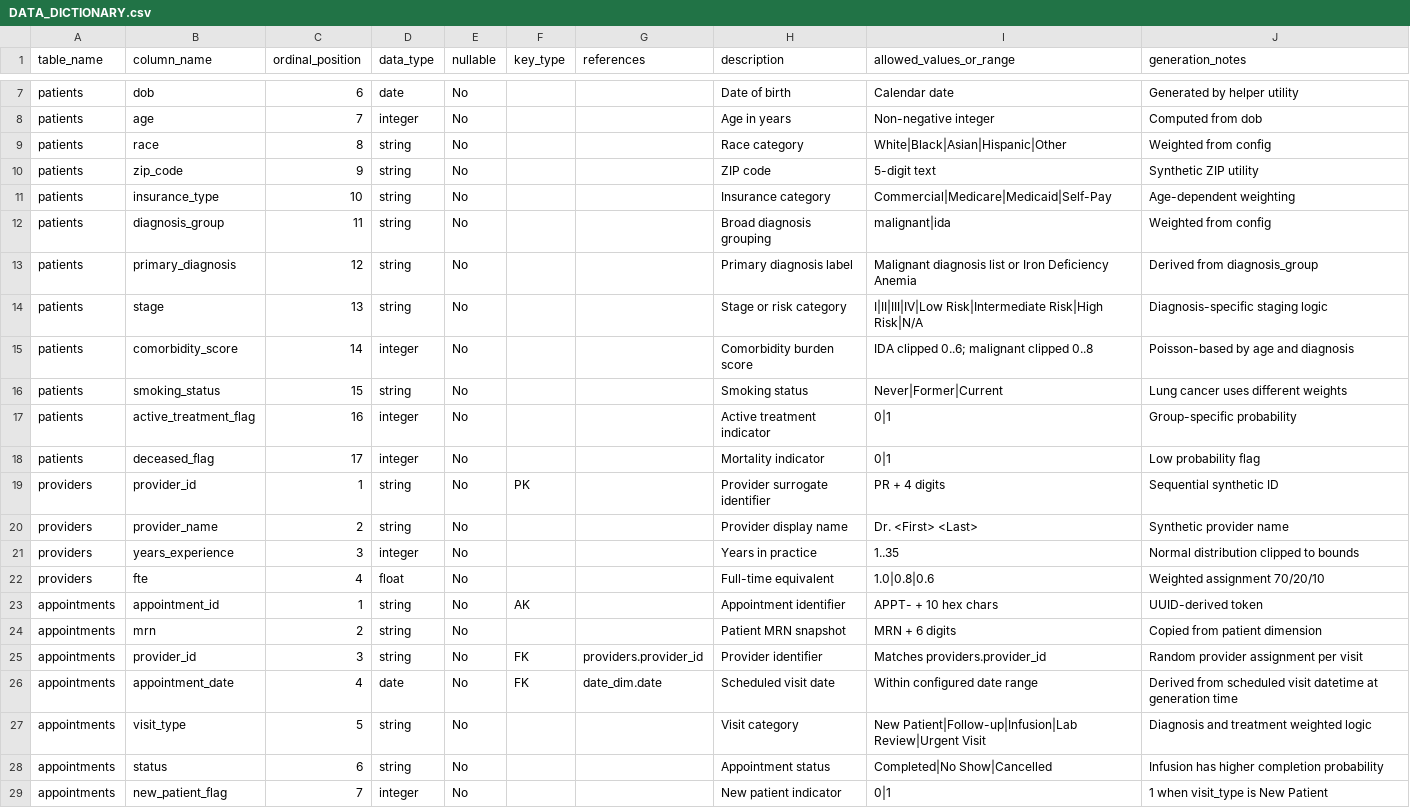
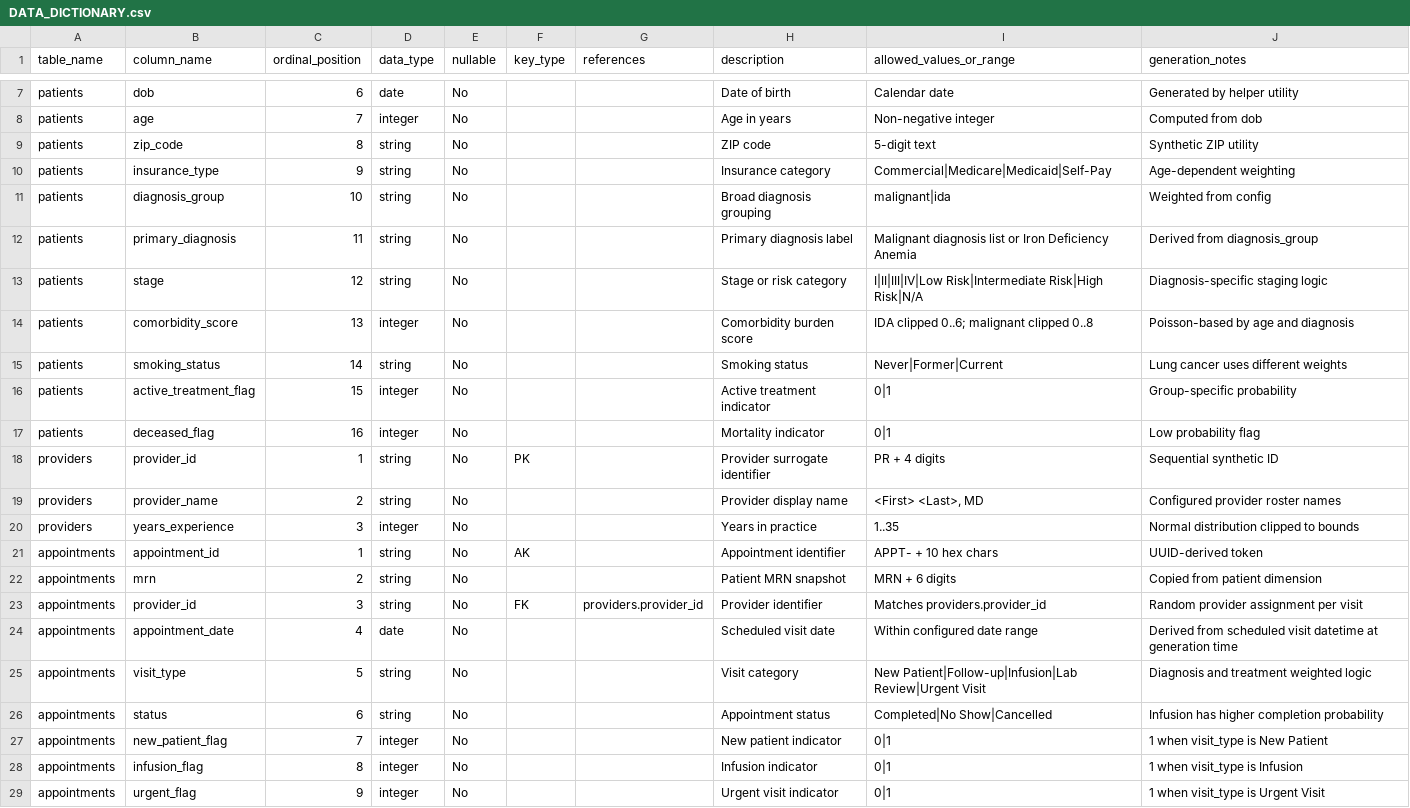
Before and after one commit to andyguo0228/healthcare_operations_analysis, a CSV file: DATA_DICTIONARY.csv, drawn as a sheet; only a part is shown, gaps mark what is left out; the shorter side is filled out with more unchanged rows; the diff covers the shown part only.

Commit message:
- Add DAX to highlight min and max values. - Update readme and data dictionary.

```diff
--- a/DATA_DICTIONARY.csv
+++ b/DATA_DICTIONARY.csv
@@ -8,16 +8,14 @@ patients,dob,6,date,No,,,Date of birth,Calendar date,Generated by helper utility
 patients,age,7,integer,No,,,Age in years,Non-negative integer,Computed from dob
-patients,race,8,string,No,,,Race category,"White|Black|Asian|Hispanic|Other",Weighted from config
-patients,zip_code,9,string,No,,,ZIP code,5-digit text,Synthetic ZIP utility
-patients,insurance_type,10,string,No,,,Insurance category,"Commercial|Medicare|Medicaid|Self-Pay",Age-dependent weighting
-patients,diagnosis_group,11,string,No,,,Broad diagnosis grouping,"malignant|ida",Weighted from config
-patients,primary_diagnosis,12,string,No,,,Primary diagnosis label,"Malignant diagnosis list or Iron Deficiency Anemia",Derived from diagnosis_group
-patients,stage,13,string,No,,,Stage or risk category,"I|II|III|IV|Low Risk|Intermediate Risk|High Risk|N/A",Diagnosis-specific staging logic
-patients,comorbidity_score,14,integer,No,,,Comorbidity burden score,IDA clipped 0..6; malignant clipped 0..8,Poisson-based by age and diagnosis
-patients,smoking_status,15,string,No,,,Smoking status,"Never|Former|Current",Lung cancer uses different weights
-patients,active_treatment_flag,16,integer,No,,,Active treatment indicator,0|1,Group-specific probability
-patients,deceased_flag,17,integer,No,,,Mortality indicator,0|1,Low probability flag
+patients,zip_code,8,string,No,,,ZIP code,5-digit text,Synthetic ZIP utility
+patients,insurance_type,9,string,No,,,Insurance category,"Commercial|Medicare|Medicaid|Self-Pay",Age-dependent weighting
+patients,diagnosis_group,10,string,No,,,Broad diagnosis grouping,"malignant|ida",Weighted from config
+patients,primary_diagnosis,11,string,No,,,Primary diagnosis label,"Malignant diagnosis list or Iron Deficiency Anemia",Derived from diagnosis_group
+patients,stage,12,string,No,,,Stage or risk category,"I|II|III|IV|Low Risk|Intermediate Risk|High Risk|N/A",Diagnosis-specific staging logic
+patients,comorbidity_score,13,integer,No,,,Comorbidity burden score,IDA clipped 0..6; malignant clipped 0..8,Poisson-based by age and diagnosis
+patients,smoking_status,14,string,No,,,Smoking status,"Never|Former|Current",Lung cancer uses different weights
+patients,active_treatment_flag,15,integer,No,,,Active treatment indicator,0|1,Group-specific probability
+patients,deceased_flag,16,integer,No,,,Mortality indicator,0|1,Low probability flag
 providers,provider_id,1,string,No,PK,,Provider surrogate identifier,PR + 4 digits,Sequential synthetic ID
-providers,provider_name,2,string,No,,,Provider display name,Dr. <First> <Last>,Synthetic provider name
+providers,provider_name,2,string,No,,,Provider display name,"<First> <Last>, MD",Configured provider roster names
 providers,years_experience,3,integer,No,,,Years in practice,1..35,Normal distribution clipped to bounds
-providers,fte,4,float,No,,,Full-time equivalent,1.0|0.8|0.6,Weighted assignment 70/20/10
 appointments,appointment_id,1,string,No,AK,,Appointment identifier,APPT- + 10 hex chars,UUID-derived token
@@ -25,3 +23,3 @@ appointments,mrn,2,string,No,,,Patient MRN snapshot,MRN + 6 digits,Copied from p
 appointments,provider_id,3,string,No,FK,providers.provider_id,Provider identifier,Matches providers.provider_id,Random provider assignment per visit
-appointments,appointment_date,4,date,No,FK,date_dim.date,Scheduled visit date,Within configured date range,Derived from scheduled visit datetime at generation time
+appointments,appointment_date,4,date,No,,,Scheduled visit date,Within configured date range,Derived from scheduled visit datetime at generation time
 appointments,visit_type,5,string,No,,,Visit category,"New Patient|Follow-up|Infusion|Lab Review|Urgent Visit",Diagnosis and treatment weighted logic
```
Also changed, not shown: 8 removed rows and 5 edited cells elsewhere in this file, data/providers.csv, 12 other files.
